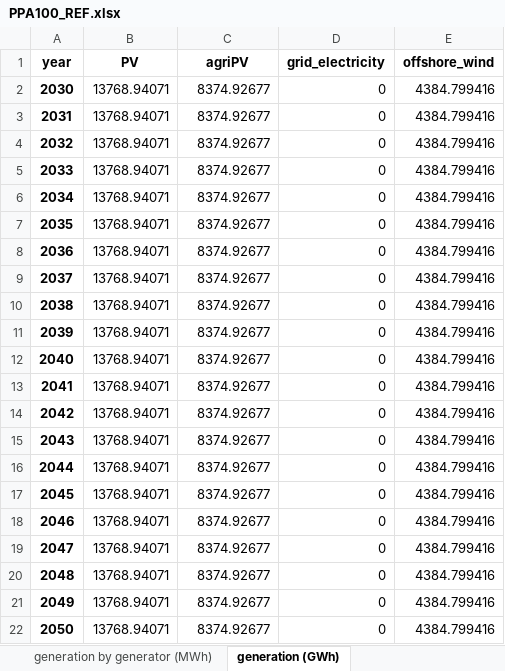
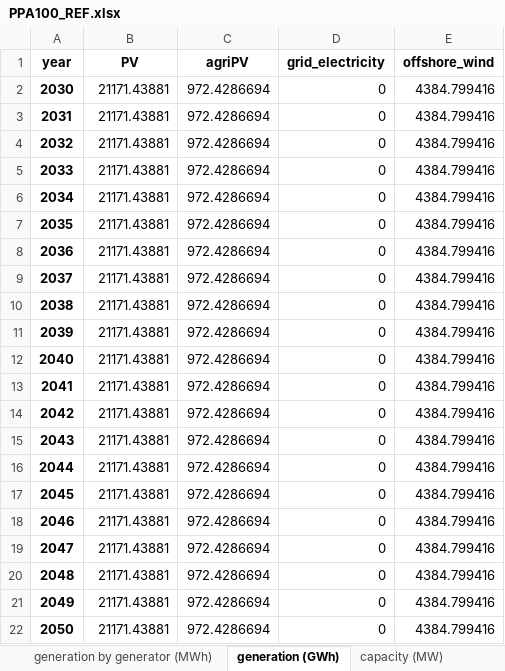
Before and after one commit to PLANiT-Institute/pyPPA, an Excel workbook: output/PPA100_REF.xlsx, sheet generation (GWh), drawn as a sheet; values as stored, in another font and other column widths than the file's, no borders; the diff names each change by its address in the sheet, - before the commit and + after, or states it on an @@ line.

```diff
--- a/output/PPA100_REF.xlsx (sheet generation (GWh))
+++ b/output/PPA100_REF.xlsx (sheet generation (GWh))
-B2:B22 (PV): 13768.94071
+B2:B22 (PV): 21171.43881
-C2:C22 (agriPV): 8374.92677
+C2:C22 (agriPV): 972.4286694
```
Also changed, not shown: sheet effective generation (MWh), sheet generation by carrier (MWh), sheet cost per MWh (KRW), sheet marginal cost (KRW), sheet share (%), sheet adjusted capacity by generator, 7 more sheets, other sheet tabs, 6 other files.
